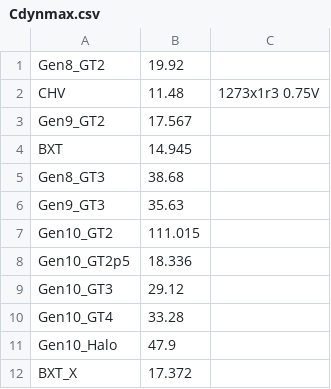
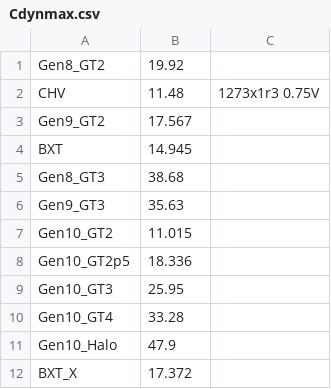
Before and after one commit to tushgarg20/Alps-ci-cd, a CSV file: Inputs/Cdynmax.csv, drawn as a sheet.

Commit message:
Updated CNLGT3 Cdynmax     Split Fabric Idle power state into PS0_Fabric_CMD and PS0_Fabric_DATA     Removed Fabric CLK/Smallunits from L3Node and ROSC Cdynwts

```diff
--- a/Inputs/Cdynmax.csv
+++ b/Inputs/Cdynmax.csv
@@ -6,5 +6,5 @@ Gen8_GT3,38.68,
 Gen9_GT3,35.63,
-Gen10_GT2,111.015,
+Gen10_GT2,11.015,
 Gen10_GT2p5,18.336,
-Gen10_GT3,29.12,
+Gen10_GT3,25.95,
 Gen10_GT4,33.28,
```
Also changed, not shown: Inputs/cdyn.csv, 2 other files.
